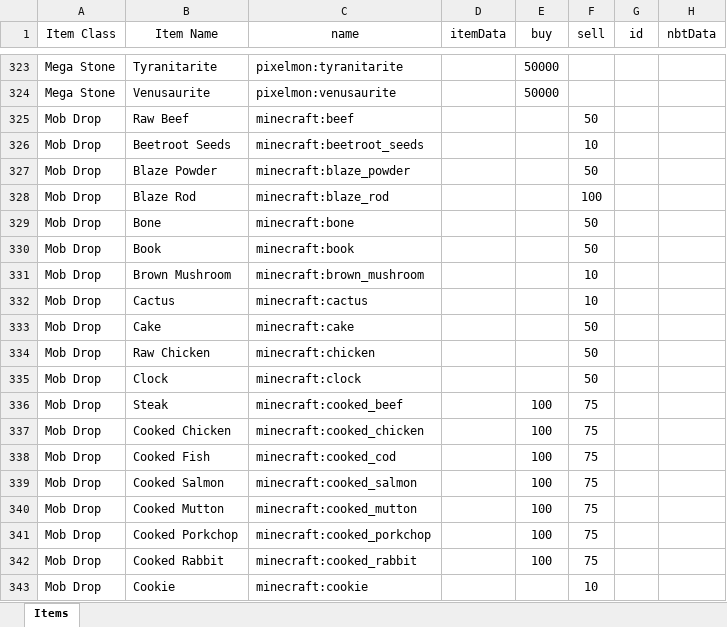
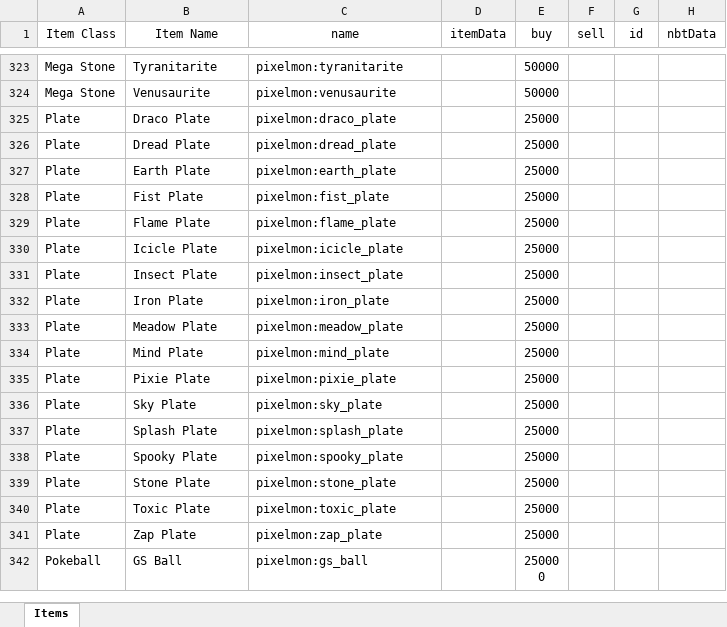
Before and after one commit to eatAWESOME/PixelmonCustomization, an Excel workbook: Pixelmon Custom NPC Shop/Custom Items - 1.16.5.xlsx, sheet Items, drawn as a sheet; only a part is shown, gaps mark what is left out; the shorter side is filled out with more unchanged rows; values as stored, in another font and other column widths than the file's, no borders; the diff covers the shown part only; the diff names each change by its address in the sheet, - before the commit and + after, or states it on an @@ line.

Commit message:
Removed mob drops from list

```diff
--- a/Pixelmon Custom NPC Shop/Custom Items - 1.16.5.xlsx (sheet Items)
+++ b/Pixelmon Custom NPC Shop/Custom Items - 1.16.5.xlsx (sheet Items)
-row 325: Mob Drop | Raw Beef | minecraft:beef |  |  | 50
-row 326: Mob Drop | Beetroot Seeds | minecraft:beetroot_seeds |  |  | 10
-row 327: Mob Drop | Blaze Powder | minecraft:blaze_powder |  |  | 50
-row 328: Mob Drop | Blaze Rod | minecraft:blaze_rod |  |  | 100
-row 329: Mob Drop | Bone | minecraft:bone |  |  | 50
-row 330: Mob Drop | Book | minecraft:book |  |  | 50
-row 331: Mob Drop | Brown Mushroom | minecraft:brown_mushroom |  |  | 10
-row 332: Mob Drop | Cactus | minecraft:cactus |  |  | 10
-row 333: Mob Drop | Cake | minecraft:cake |  |  | 50
-row 334: Mob Drop | Raw Chicken | minecraft:chicken |  |  | 50
-row 335: Mob Drop | Clock | minecraft:clock |  |  | 50
-row 336: Mob Drop | Steak | minecraft:cooked_beef |  | 100 | 75
-row 337: Mob Drop | Cooked Chicken | minecraft:cooked_chicken |  | 100 | 75
-row 338: Mob Drop | Cooked Fish | minecraft:cooked_cod |  | 100 | 75
-row 339: Mob Drop | Cooked Salmon | minecraft:cooked_salmon |  | 100 | 75
-row 340: Mob Drop | Cooked Mutton | minecraft:cooked_mutton |  | 100 | 75
-row 341: Mob Drop | Cooked Porkchop | minecraft:cooked_porkchop |  | 100 | 75
-row 342: Mob Drop | Cooked Rabbit | minecraft:cooked_rabbit |  | 100 | 75
-row 343: Mob Drop | Cookie | minecraft:cookie |  |  | 10
```
Also changed, not shown: 59 removed rows elsewhere in this sheet.
